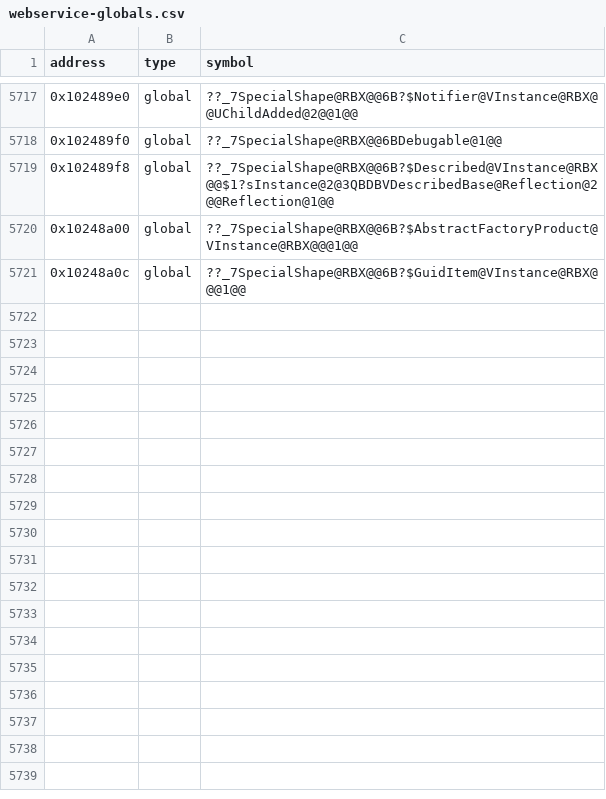
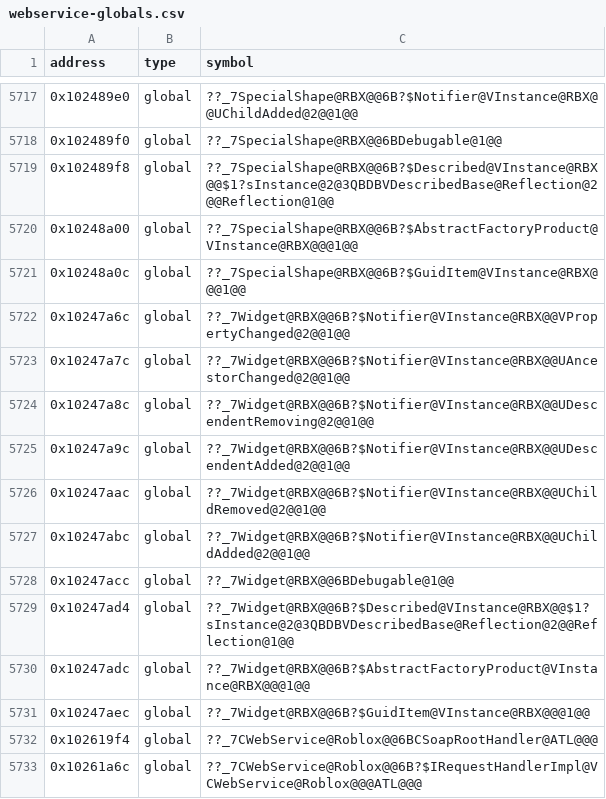
Before and after one commit to Asphaltian/OpenRBX, a CSV file: reccmp/webservice-globals.csv, drawn as a sheet; only a part is shown, gaps mark what is left out; the diff names each change by its address in the sheet, - before the commit and + after, or states it on an @@ line.

Commit message:
Recover the Widget virtuals and constructor

```diff
--- a/reccmp/webservice-globals.csv
+++ b/reccmp/webservice-globals.csv
+row 5722: 0x10247a6c | global | ??_7Widget@RBX@@6B?$Notifier@VInstance@RBX@@VPropertyChanged@2@@1@@
+row 5723: 0x10247a7c | global | ??_7Widget@RBX@@6B?$Notifier@VInstance@RBX@@UAncestorChanged@2@@1@@
+row 5724: 0x10247a8c | global | ??_7Widget@RBX@@6B?$Notifier@VInstance@RBX@@UDescendentRemoving@2@@1@@
+row 5725: 0x10247a9c | global | ??_7Widget@RBX@@6B?$Notifier@VInstance@RBX@@UDescendentAdded@2@@1@@
+row 5726: 0x10247aac | global | ??_7Widget@RBX@@6B?$Notifier@VInstance@RBX@@UChildRemoved@2@@1@@
+row 5727: 0x10247abc | global | ??_7Widget@RBX@@6B?$Notifier@VInstance@RBX@@UChildAdded@2@@1@@
+row 5728: 0x10247acc | global | ??_7Widget@RBX@@6BDebugable@1@@
+row 5729: 0x10247ad4 | global | ??_7Widget@RBX@@6B?$Described@VInstance@RBX@@$1?sInstance@2@3QBDBVDescribedBase@Reflection@2@@Reflection@1@@
+row 5730: 0x10247adc | global | ??_7Widget@RBX@@6B?$AbstractFactoryProduct@VInstance@RBX@@@1@@
+row 5731: 0x10247aec | global | ??_7Widget@RBX@@6B?$GuidItem@VInstance@RBX@@@1@@
+row 5732: 0x102619f4 | global | ??_7CWebService@Roblox@@6BCSoapRootHandler@ATL@@@
+row 5733: 0x10261a6c | global | ??_7CWebService@Roblox@@6B?$IRequestHandlerImpl@VCWebService@Roblox@@@ATL@@@
```
Also changed, not shown: 2 other files.
